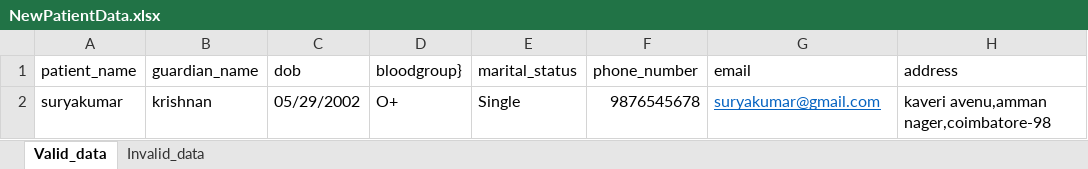
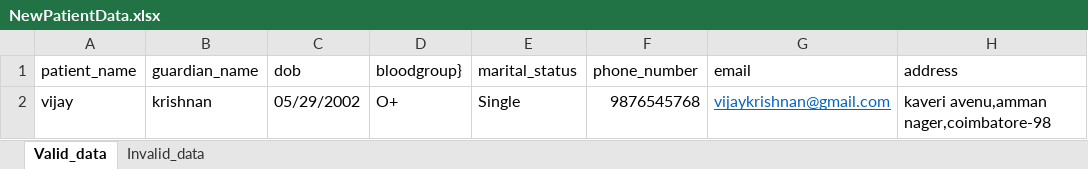
Before and after one commit to Dk-dinesh-08/pilot_project_Demo_smart_hospital_Pytest, an Excel workbook: Demo_smart_hospital/ExcelReader/NewPatientData.xlsx, sheet Valid_data, drawn as a sheet; only a part is shown; values as stored, in another font and other column widths than the file's, no borders; the diff names each change by its address in the sheet, - before the commit and + after, or states it on an @@ line.

```diff
--- a/Demo_smart_hospital/ExcelReader/NewPatientData.xlsx (sheet Valid_data)
+++ b/Demo_smart_hospital/ExcelReader/NewPatientData.xlsx (sheet Valid_data)
-A2 (patient_name): suryakumar
+A2 (patient_name): vijay
-F2 (phone_number): 9876545678
+F2 (phone_number): 9876545768
-G2 (email): suryakumar@gmail.com
+G2 (email): vijaykrishnan@gmail.com
```
Also changed, not shown: 14 other files.
